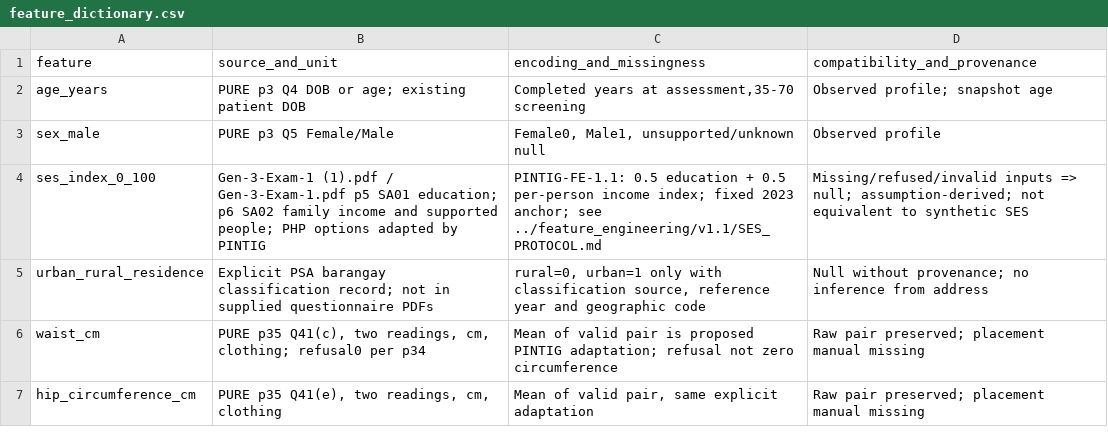
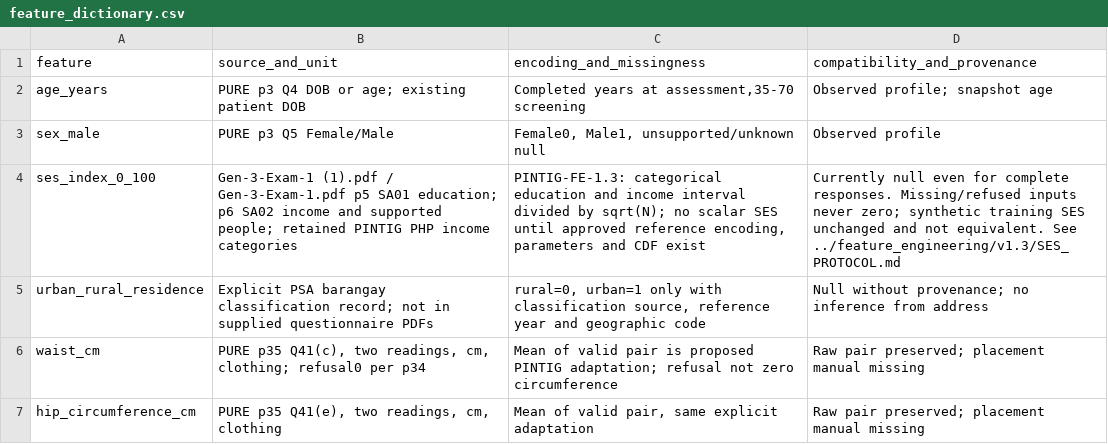
Before and after one commit to alvs89/pintig-cvd-risk-assessment, a CSV file: docs/assessment27/feature_dictionary.csv, drawn as a sheet; only a part is shown.

Commit message:
Replace provisional SES formula with reference-based scoring requirements

```diff
--- a/docs/assessment27/feature_dictionary.csv
+++ b/docs/assessment27/feature_dictionary.csv
@@ -3,3 +3,3 @@
 "sex_male","PURE p3 Q5 Female/Male","Female0, Male1, unsupported/unknown null","Observed profile"
-"ses_index_0_100","Gen-3-Exam-1 (1).pdf / Gen-3-Exam-1.pdf p5 SA01 education; p6 SA02 family income and supported people; PHP options adapted by PINTIG","PINTIG-FE-1.1: 0.5 education + 0.5 per-person income index; fixed 2023 anchor; see ../feature_engineering/v1.1/SES_PROTOCOL.md","Missing/refused/invalid inputs => null; assumption-derived; not equivalent to synthetic SES"
+"ses_index_0_100","Gen-3-Exam-1 (1).pdf / Gen-3-Exam-1.pdf p5 SA01 education; p6 SA02 income and supported people; retained PINTIG PHP income categories","PINTIG-FE-1.3: categorical education and income interval divided by sqrt(N); no scalar SES until approved reference encoding, parameters and CDF exist","Currently null even for complete responses. Missing/refused inputs never zero; synthetic training SES unchanged and not equivalent. See ../feature_engineering/v1.3/SES_PROTOCOL.md"
 "urban_rural_residence","Explicit PSA barangay classification record; not in supplied questionnaire PDFs","rural=0, urban=1 only with classification source, reference year and geographic code","Null without provenance; no inference from address"
```
Also changed, not shown: 17 other files.
